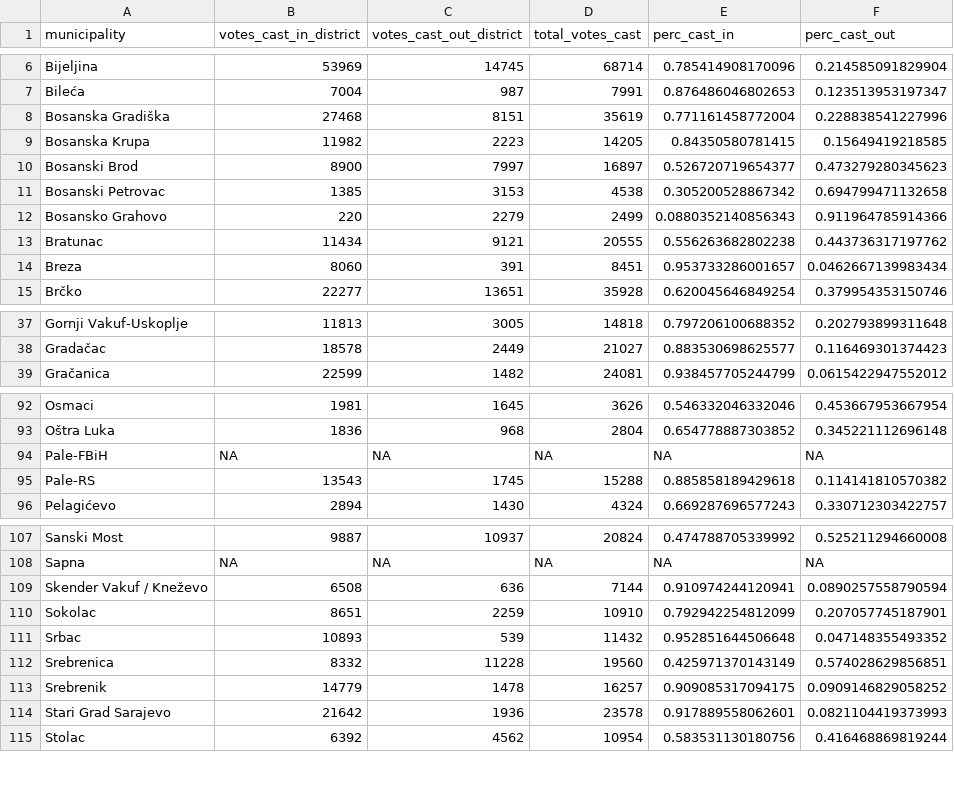
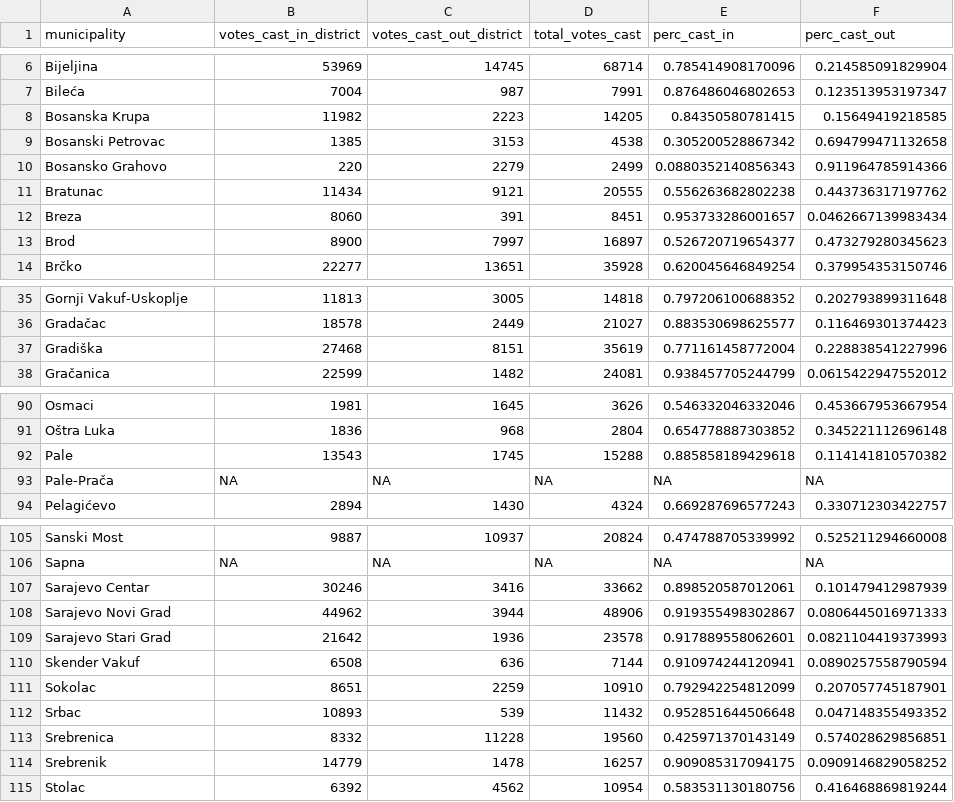
Before and after one commit to tdballesteros/bih_voting, a CSV file: Formatted Data/voting_location_1997.csv, drawn as a sheet; only a part is shown, gaps mark what is left out; the diff covers the shown part only.

```diff
--- a/Formatted Data/voting_location_1997.csv
+++ b/Formatted Data/voting_location_1997.csv
@@ -7,5 +7,3 @@
 "Bileća",7004,987,7991,0.876486046802653,0.123513953197347
-"Bosanska Gradiška",27468,8151,35619,0.771161458772004,0.228838541227996
 "Bosanska Krupa",11982,2223,14205,0.84350580781415,0.15649419218585
-"Bosanski Brod",8900,7997,16897,0.526720719654377,0.473279280345623
 "Bosanski Petrovac",1385,3153,4538,0.305200528867342,0.694799471132658
@@ -14,2 +12,3 @@
 "Breza",8060,391,8451,0.953733286001657,0.0462667139983434
+"Brod",8900,7997,16897,0.526720719654377,0.473279280345623
 "Brčko",22277,13651,35928,0.620045646849254,0.379954353150746
@@ -38,2 +36,3 @@
 "Gradačac",18578,2449,21027,0.883530698625577,0.116469301374423
+"Gradiška",27468,8151,35619,0.771161458772004,0.228838541227996
 "Gračanica",22599,1482,24081,0.938457705244799,0.0615422947552012
@@ -93,4 +91,4 @@
 "Oštra Luka",1836,968,2804,0.654778887303852,0.345221112696148
-"Pale-FBiH",NA,NA,NA,NA,NA
-"Pale-RS",13543,1745,15288,0.885858189429618,0.114141810570382
+"Pale",13543,1745,15288,0.885858189429618,0.114141810570382
+"Pale-Prača",NA,NA,NA,NA,NA
 "Pelagićevo",2894,1430,4324,0.669287696577243,0.330712303422757
@@ -108,3 +106,6 @@
 "Sapna",NA,NA,NA,NA,NA
-"Skender Vakuf / Kneževo",6508,636,7144,0.910974244120941,0.0890257558790594
+"Sarajevo Centar",30246,3416,33662,0.898520587012061,0.101479412987939
+"Sarajevo Novi Grad",44962,3944,48906,0.919355498302867,0.0806445016971333
+"Sarajevo Stari Grad",21642,1936,23578,0.917889558062601,0.0821104419373993
+"Skender Vakuf",6508,636,7144,0.910974244120941,0.0890257558790594
 "Sokolac",8651,2259,10910,0.792942254812099,0.207057745187901
@@ -113,3 +114,2 @@
 "Srebrenik",14779,1478,16257,0.909085317094175,0.0909146829058252
-"Stari Grad Sarajevo",21642,1936,23578,0.917889558062601,0.0821104419373993
 "Stolac",6392,4562,10954,0.583531130180756,0.416468869819244
```
Also changed, not shown: 1 added row, 3 removed rows and 3 edited cells elsewhere in this file, Formatted Data/census_data_2013_formatted.csv, Formatted Data/election_tally_1997_formatted.csv, 3 other files.
